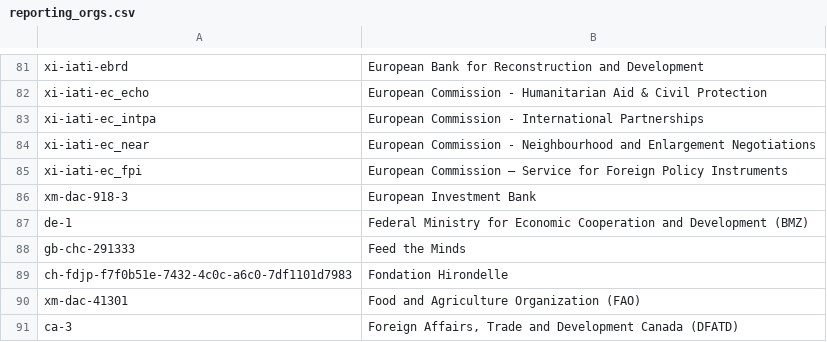
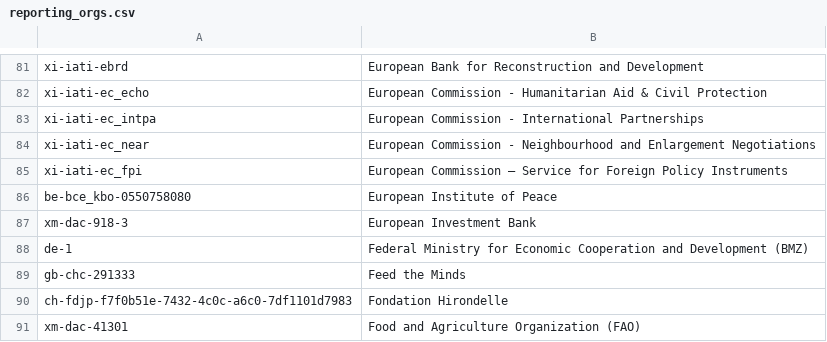
Before and after one commit to OCHA-DAP/hdx-scraper-iati-viz, a CSV file: reporting_orgs.csv, drawn as a sheet; only a part is shown, gaps mark what is left out; the shorter side is filled out with more unchanged rows; the diff names each change by its address in the sheet, - before the commit and + after, or states it on an @@ line.

```diff
--- a/reporting_orgs.csv
+++ b/reporting_orgs.csv
+row 86: be-bce_kbo-0550758080 | European Institute of Peace
```
Also changed, not shown: flows.csv, 4 other files.
